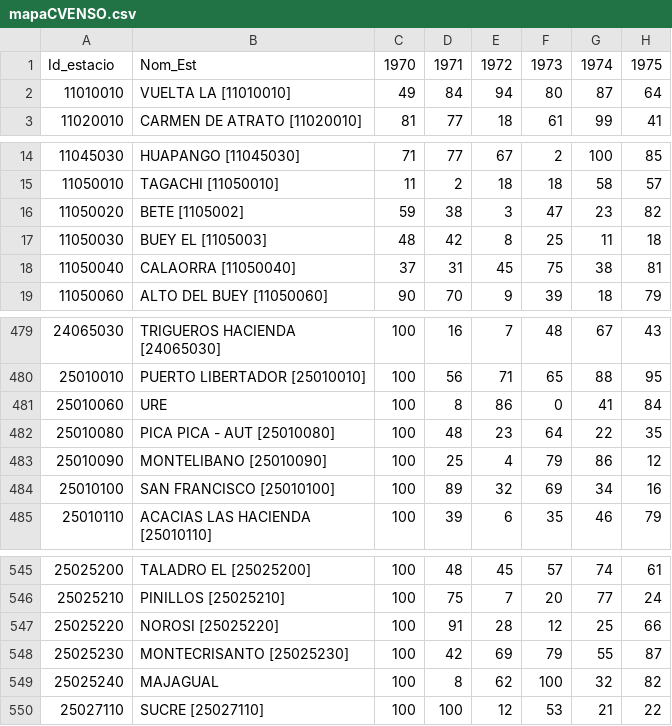
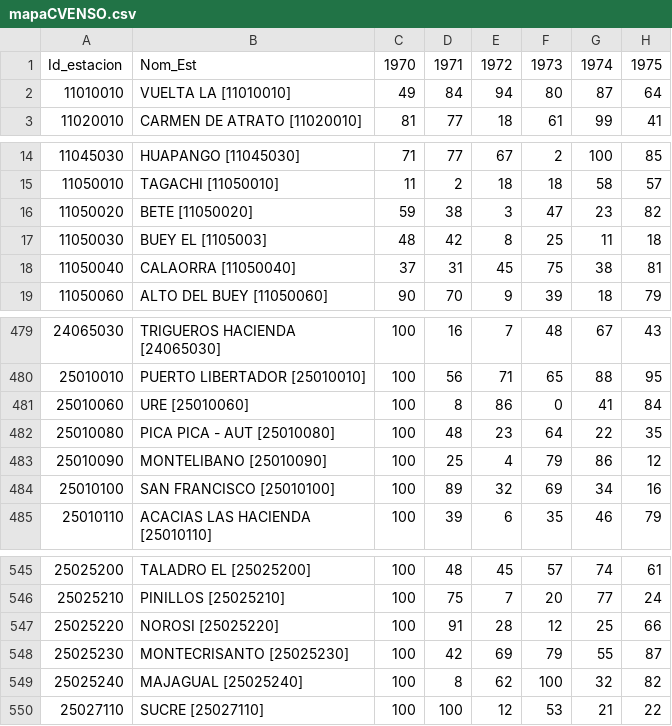
Before and after one commit to omejiariv/Visor-Lluvia-ENSO, a CSV file: mapaCVENSO.csv, drawn as a sheet; only a part is shown, gaps mark what is left out; the diff names each change by its address in the sheet, - before the commit and + after, or states it on an @@ line.

Commit message:
Add files via upload

```diff
--- a/mapaCVENSO.csv
+++ b/mapaCVENSO.csv
-A1: Id_estacio
+A1: Id_estacion
-B16: BETE [1105002]
+B16: BETE [11050020]
-B481: URE
+B481: URE [25010060]
-B549: MAJAGUAL
+B549: MAJAGUAL [25025240]
```
